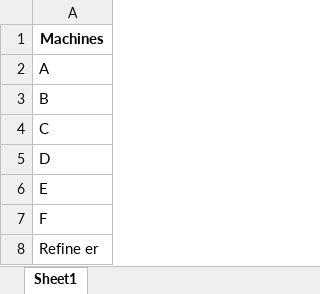
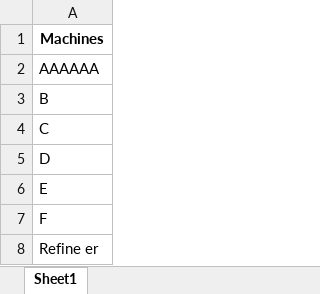
Before and after one commit to JungluChen/recording, an Excel workbook: machines.xlsx, sheet Sheet1, drawn as a sheet; values as stored, in another font and other column widths than the file's, no borders; the diff names each change by its address in the sheet, - before the commit and + after, or states it on an @@ line.

Commit message:
Update machines.xlsx via Streamlit Cloud

```diff
--- a/machines.xlsx (sheet Sheet1)
+++ b/machines.xlsx (sheet Sheet1)
-A2: A
+A2: AAAAAA
```
